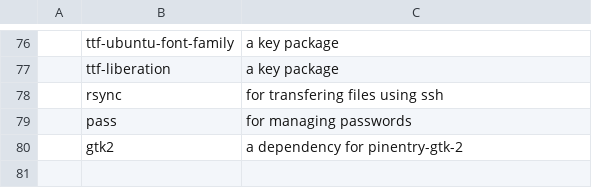
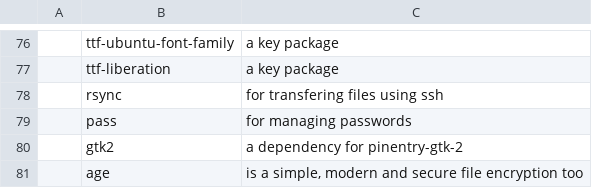
Before and after one commit to FaisalTamanoJr/LARBS, a CSV file: progs.csv, drawn as a sheet; only a part is shown, gaps mark what is left out; the diff names each change by its address in the sheet, - before the commit and + after, or states it on an @@ line.

Commit message:
added an encryption tool

```diff
--- a/progs.csv
+++ b/progs.csv
+row 81:  | age | is a simple, modern and secure file encryption too
```
